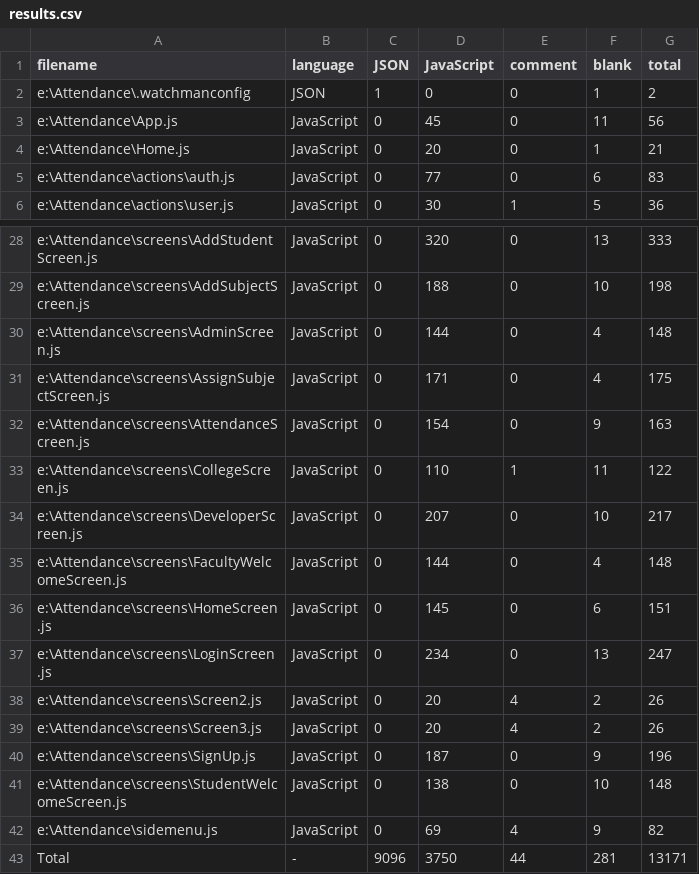
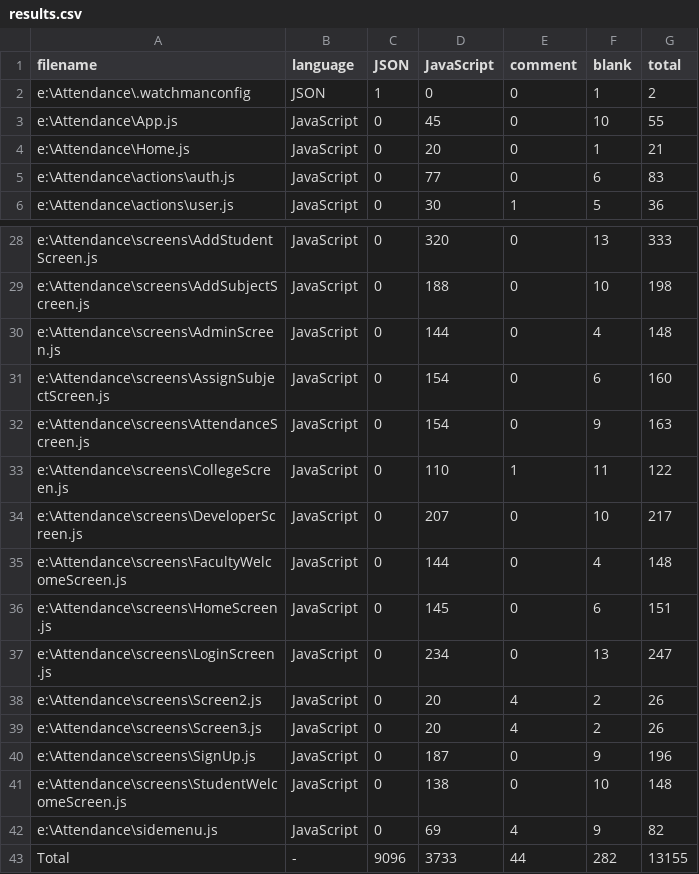
Before and after one commit to kgaurav152/Attendance, a CSV file: .VSCodeCounter/results.csv, drawn as a sheet; only a part is shown, gaps mark what is left out.

```diff
--- a/.VSCodeCounter/results.csv
+++ b/.VSCodeCounter/results.csv
@@ -2,3 +2,3 @@ filename, language, JSON, JavaScript, comment, blank, total
 e:\Attendance\.watchmanconfig, JSON, 1, 0, 0, 1, 2
-e:\Attendance\App.js, JavaScript, 0, 45, 0, 11, 56
+e:\Attendance\App.js, JavaScript, 0, 45, 0, 10, 55
 e:\Attendance\Home.js, JavaScript, 0, 20, 0, 1, 21
@@ -30,3 +30,3 @@ e:\Attendance\screens\AddSubjectScreen.js, JavaScript, 0, 188, 0, 10, 198
 e:\Attendance\screens\AdminScreen.js, JavaScript, 0, 144, 0, 4, 148
-e:\Attendance\screens\AssignSubjectScreen.js, JavaScript, 0, 171, 0, 4, 175
+e:\Attendance\screens\AssignSubjectScreen.js, JavaScript, 0, 154, 0, 6, 160
 e:\Attendance\screens\AttendanceScreen.js, JavaScript, 0, 154, 0, 9, 163
@@ -42,2 +42,2 @@ e:\Attendance\screens\StudentWelcomeScreen.js, JavaScript, 0, 138, 0, 10, 148
 e:\Attendance\sidemenu.js, JavaScript, 0, 69, 4, 9, 82
-Total, -, 9096, 3750, 44, 281, 13171
+Total, -, 9096, 3733, 44, 282, 13155
```
Also changed, not shown: 16 other files.
